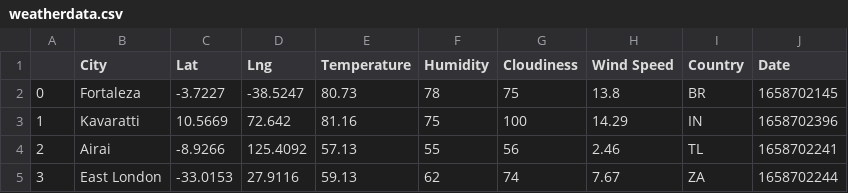
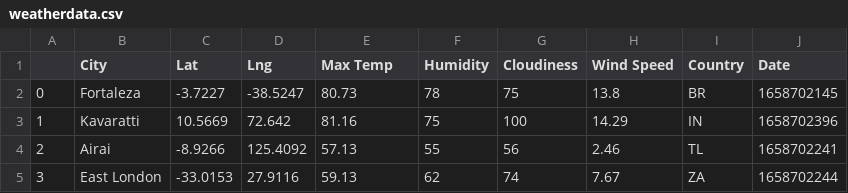
Before and after one commit to Maheenms/python-api-challenge, a CSV file: WeatherPy Challenge/Resources/weatherdata.csv, drawn as a sheet; only a part is shown.

```diff
--- a/WeatherPy Challenge/Resources/weatherdata.csv
+++ b/WeatherPy Challenge/Resources/weatherdata.csv
@@ -1,2 +1,2 @@
-,City,Lat,Lng,Temperature,Humidity,Cloudiness,Wind Speed,Country,Date
+,City,Lat,Lng,Max Temp,Humidity,Cloudiness,Wind Speed,Country,Date
 0,Fortaleza,-3.7227,-38.5247,80.73,78,75,13.8,BR,1658702145
```
Also changed, not shown: 2 other files.
